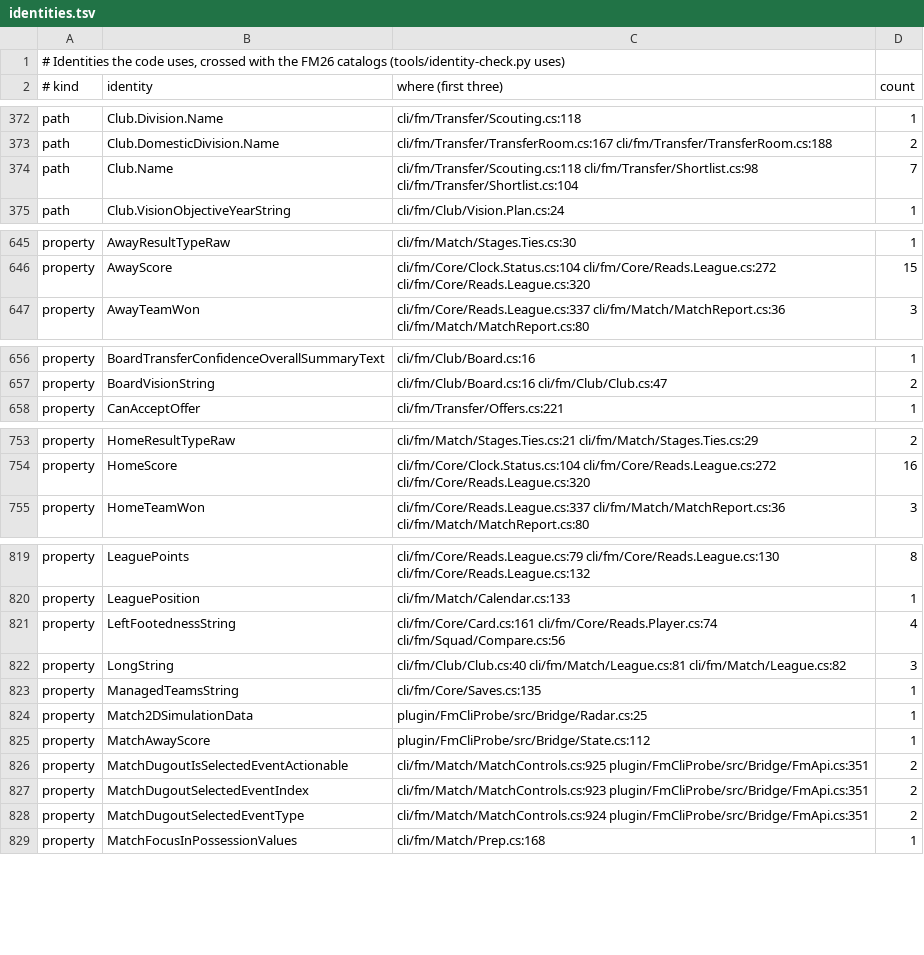
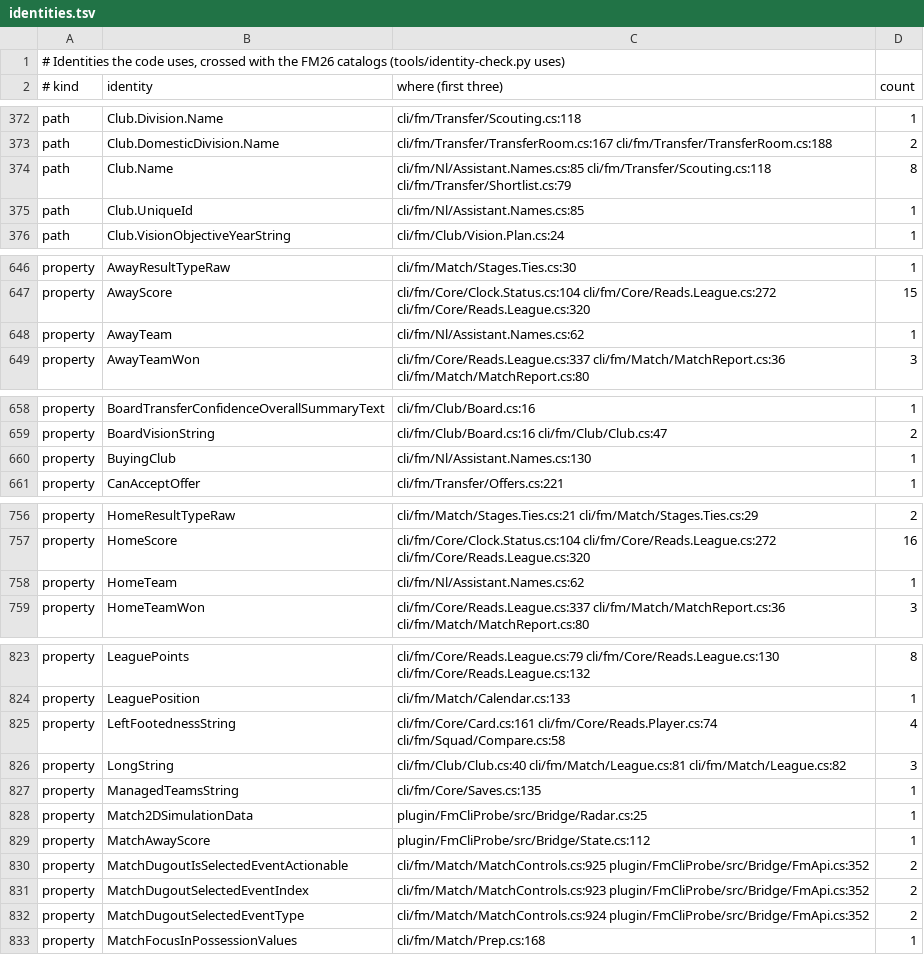
Before and after one commit to farukkavlak/fm-cli, a TSV file: docs/reference/identities.tsv, drawn as a sheet; only a part is shown, gaps mark what is left out; the diff covers the shown part only.

```diff
--- a/docs/reference/identities.tsv
+++ b/docs/reference/identities.tsv
@@ -373,3 +373,4 @@ path	Club.Division.Name	cli/fm/Transfer/Scouting.cs:118	1
 path	Club.DomesticDivision.Name	cli/fm/Transfer/TransferRoom.cs:167 cli/fm/Transfer/TransferRoom.cs:188	2
-path	Club.Name	cli/fm/Transfer/Scouting.cs:118 cli/fm/Transfer/Shortlist.cs:98 cli/fm/Transfer/Shortlist.cs:104	7
+path	Club.Name	cli/fm/Nl/Assistant.Names.cs:85 cli/fm/Transfer/Scouting.cs:118 cli/fm/Transfer/Shortlist.cs:79	8
+path	Club.UniqueId	cli/fm/Nl/Assistant.Names.cs:85	1
 path	Club.VisionObjectiveYearString	cli/fm/Club/Vision.Plan.cs:24	1
@@ -646,2 +647,3 @@ property	AwayResultTypeRaw	cli/fm/Match/Stages.Ties.cs:30	1
 property	AwayScore	cli/fm/Core/Clock.Status.cs:104 cli/fm/Core/Reads.League.cs:272 cli/fm/Core/Reads.League.cs:320	15
+property	AwayTeam	cli/fm/Nl/Assistant.Names.cs:62	1
 property	AwayTeamWon	cli/fm/Core/Reads.League.cs:337 cli/fm/Match/MatchReport.cs:36 cli/fm/Match/MatchReport.cs:80	3
@@ -657,2 +659,3 @@ property	BoardTransferConfidenceOverallSummaryText	cli/fm/Club/Board.cs:16	1
 property	BoardVisionString	cli/fm/Club/Board.cs:16 cli/fm/Club/Club.cs:47	2
+property	BuyingClub	cli/fm/Nl/Assistant.Names.cs:130	1
 property	CanAcceptOffer	cli/fm/Transfer/Offers.cs:221	1
@@ -754,2 +757,3 @@ property	HomeResultTypeRaw	cli/fm/Match/Stages.Ties.cs:21 cli/fm/Match/Stages.Ti
 property	HomeScore	cli/fm/Core/Clock.Status.cs:104 cli/fm/Core/Reads.League.cs:272 cli/fm/Core/Reads.League.cs:320	16
+property	HomeTeam	cli/fm/Nl/Assistant.Names.cs:62	1
 property	HomeTeamWon	cli/fm/Core/Reads.League.cs:337 cli/fm/Match/MatchReport.cs:36 cli/fm/Match/MatchReport.cs:80	3
@@ -820,3 +824,3 @@ property	LeaguePoints	cli/fm/Core/Reads.League.cs:79 cli/fm/Core/Reads.League.cs
 property	LeaguePosition	cli/fm/Match/Calendar.cs:133	1
-property	LeftFootednessString	cli/fm/Core/Card.cs:161 cli/fm/Core/Reads.Player.cs:74 cli/fm/Squad/Compare.cs:56	4
+property	LeftFootednessString	cli/fm/Core/Card.cs:161 cli/fm/Core/Reads.Player.cs:74 cli/fm/Squad/Compare.cs:58	4
 property	LongString	cli/fm/Club/Club.cs:40 cli/fm/Match/League.cs:81 cli/fm/Match/League.cs:82	3
@@ -825,5 +829,5 @@ property	Match2DSimulationData	plugin/FmCliProbe/src/Bridge/Radar.cs:25	1
 property	MatchAwayScore	plugin/FmCliProbe/src/Bridge/State.cs:112	1
-property	MatchDugoutIsSelectedEventActionable	cli/fm/Match/MatchControls.cs:925 plugin/FmCliProbe/src/Bridge/FmApi.cs:351	2
-property	MatchDugoutSelectedEventIndex	cli/fm/Match/MatchControls.cs:923 plugin/FmCliProbe/src/Bridge/FmApi.cs:351	2
-property	MatchDugoutSelectedEventType	cli/fm/Match/MatchControls.cs:924 plugin/FmCliProbe/src/Bridge/FmApi.cs:351	2
+property	MatchDugoutIsSelectedEventActionable	cli/fm/Match/MatchControls.cs:925 plugin/FmCliProbe/src/Bridge/FmApi.cs:352	2
+property	MatchDugoutSelectedEventIndex	cli/fm/Match/MatchControls.cs:923 plugin/FmCliProbe/src/Bridge/FmApi.cs:352	2
+property	MatchDugoutSelectedEventType	cli/fm/Match/MatchControls.cs:924 plugin/FmCliProbe/src/Bridge/FmApi.cs:352	2
 property	MatchFocusInPossessionValues	cli/fm/Match/Prep.cs:168	1
```
Also changed, not shown: 28 edited cells elsewhere in this file, cli/fm/labels-turkish.tsv, 3 other files.
